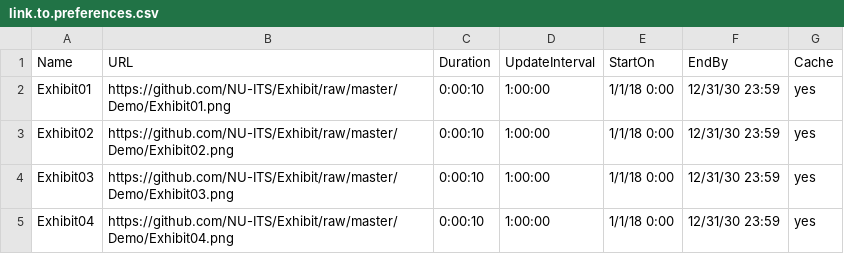
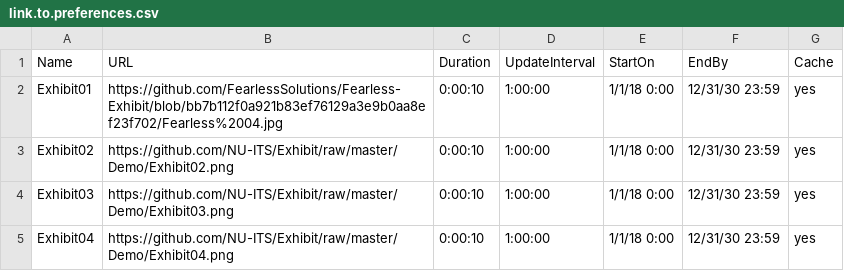
Before and after one commit to FearlessSolutions/Fearless-Exhibit, a CSV file: link.to.preferences.csv, drawn as a sheet.

Commit message:
Update link.to.preferences.csv

```diff
--- a/link.to.preferences.csv
+++ b/link.to.preferences.csv
@@ -1,3 +1,3 @@
 Name,URL,Duration,UpdateInterval,StartOn,EndBy,Cache
-Exhibit01,https://github.com/NU-ITS/Exhibit/raw/master/Demo/Exhibit01.png,0:00:10,1:00:00,1/1/18 0:00,12/31/30 23:59,yes
+Exhibit01,https://github.com/FearlessSolutions/Fearless-Exhibit/blob/bb7b112f0a921b83ef76129a3e9b0aa8ef23f702/Fearless%2004.jpg,0:00:10,1:00:00,1/1/18 0:00,12/31/30 23:59,yes
 Exhibit02,https://github.com/NU-ITS/Exhibit/raw/master/Demo/Exhibit02.png,0:00:10,1:00:00,1/1/18 0:00,12/31/30 23:59,yes
```
